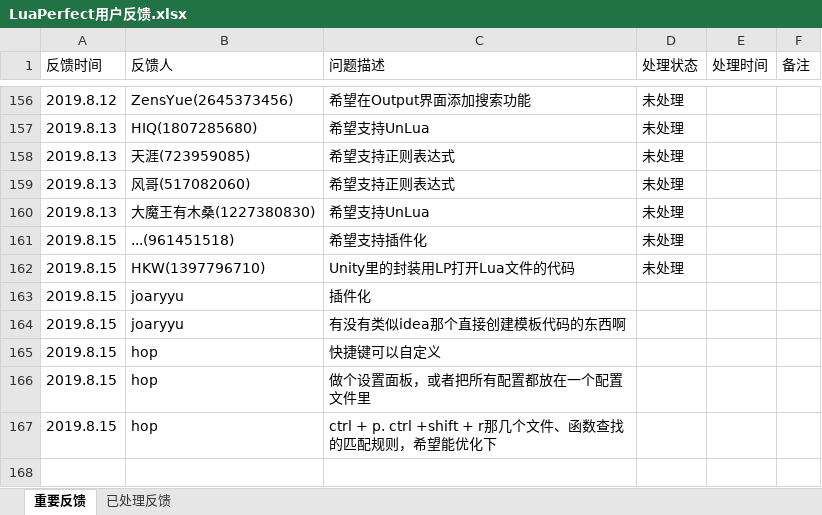
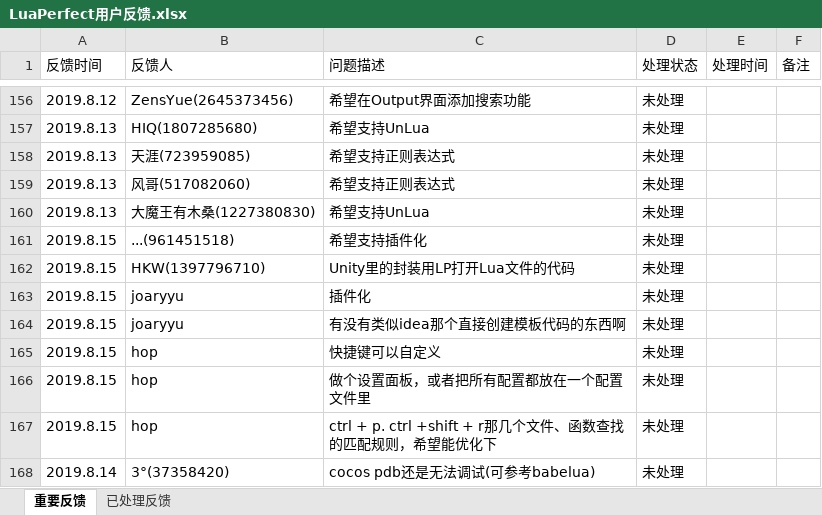
Before and after one commit to jiangzheng1986/LuaPerfect, an Excel workbook: LuaPerfect用户反馈.xlsx, sheet 重要反馈, drawn as a sheet; only a part is shown, gaps mark what is left out; values as stored, in another font and other column widths than the file's, no borders; the diff names each change by its address in the sheet, - before the commit and + after, or states it on an @@ line.

Commit message:
update feedback

```diff
--- a/LuaPerfect用户反馈.xlsx (sheet 重要反馈)
+++ b/LuaPerfect用户反馈.xlsx (sheet 重要反馈)
-D163:D167 (处理状态): (empty)
+D163:D167 (处理状态): 未处理
+row 168: 2019.8.14 | 3°(37358420) | cocos pdb还是无法调试(可参考babelua) | 未处理
```
